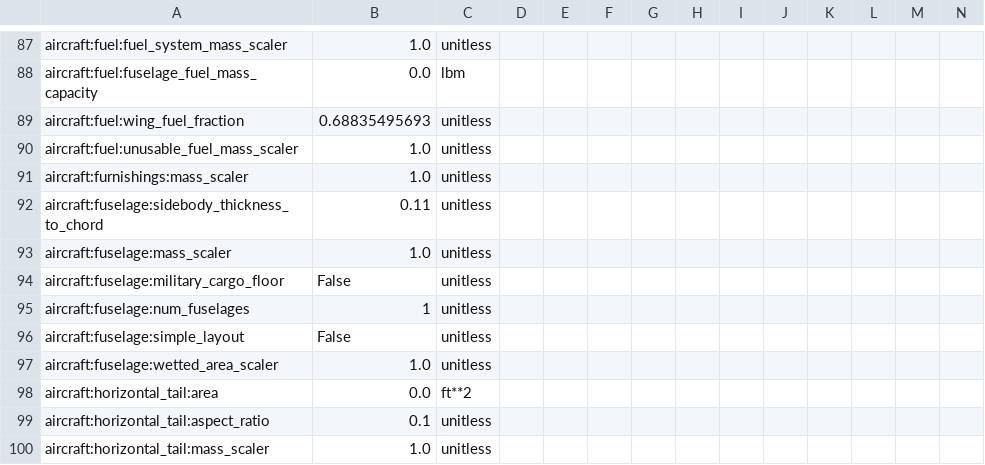
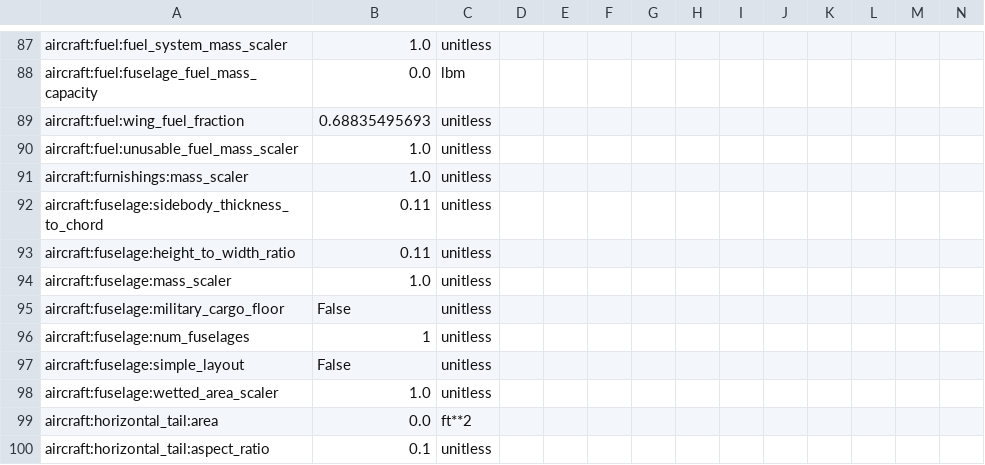
Before and after one commit to OpenMDAO/Aviary, a CSV file: aviary/models/aircraft/blended_wing_body/bwb_detailed_FLOPS.csv, drawn as a sheet; only a part is shown, gaps mark what is left out; the shorter side is filled out with more unchanged rows; rows hold the shown columns only; the diff names each change by its address in the sheet, - before the commit and + after, or states it on an @@ line.

```diff
--- a/aviary/models/aircraft/blended_wing_body/bwb_detailed_FLOPS.csv
+++ b/aviary/models/aircraft/blended_wing_body/bwb_detailed_FLOPS.csv
+row 93: aircraft:fuselage:height_to_width_ratio | 0.11 | unitless
```
Also changed, not shown: 1 other file.
